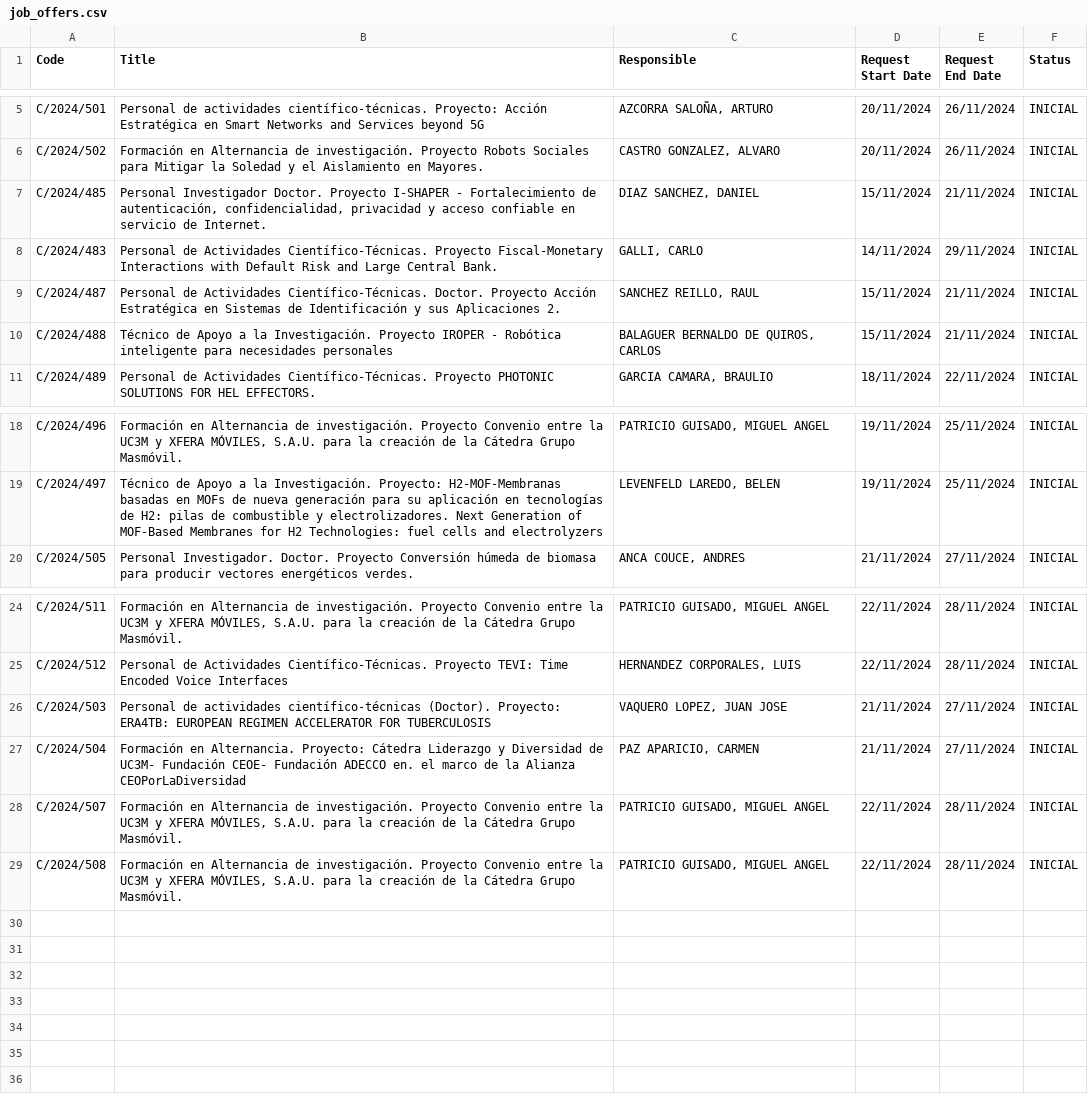
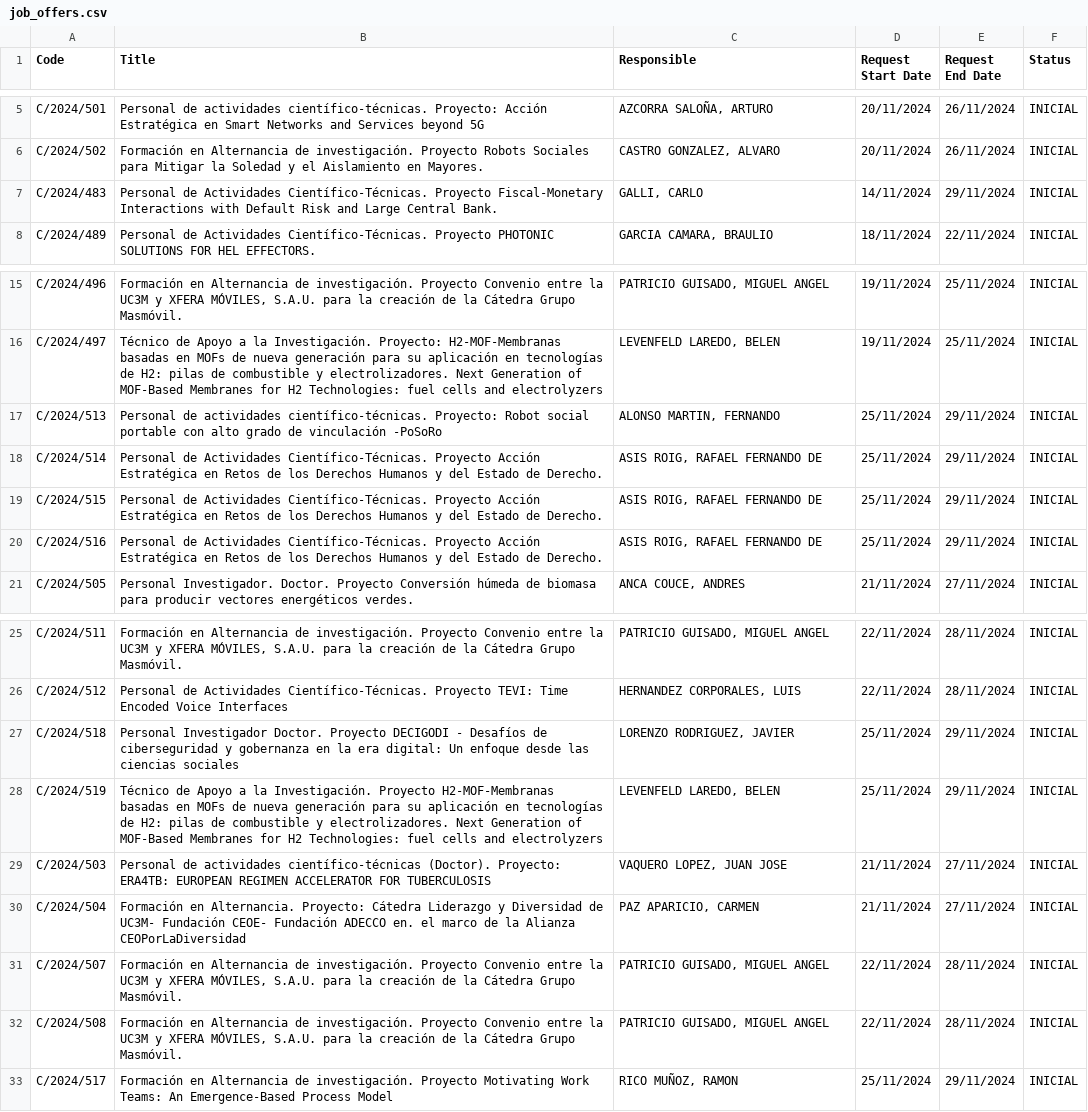
Before and after one commit to oscgf/atenea-scraper, a CSV file: job_offers.csv, drawn as a sheet; only a part is shown, gaps mark what is left out; removed rows and columns are numbered as before the commit, all else as after; the diff names each change by its address in the sheet, - before the commit and + after, or states it on an @@ line.

```diff
--- a/job_offers.csv
+++ b/job_offers.csv
-row 7: C/2024/485 | Personal Investigador Doctor. Proyecto I-SHAPER - Fortalecimiento de autenticación, confidencialidad, privacidad y acceso confiable en servicio de Internet. | DIAZ SANCHEZ, DANIEL | 15/11/2024 | 21/11/2024 | INICIAL
-row 9: C/2024/487 | Personal de Actividades Científico-Técnicas. Doctor. Proyecto Acción Estratégica en Sistemas de Identificación y sus Aplicaciones 2. | SANCHEZ REILLO, RAUL | 15/11/2024 | 21/11/2024 | INICIAL
-row 10: C/2024/488 | Técnico de Apoyo a la Investigación. Proyecto IROPER - Robótica inteligente para necesidades personales | BALAGUER BERNALDO DE QUIROS, CARLOS | 15/11/2024 | 21/11/2024 | INICIAL
+row 17: C/2024/513 | Personal de actividades científico-técnicas. Proyecto: Robot social portable con alto grado de vinculación -PoSoRo | ALONSO MARTIN, FERNANDO | 25/11/2024 | 29/11/2024 | INICIAL
+row 18: C/2024/514 | Personal de Actividades Científico-Técnicas. Proyecto Acción Estratégica en Retos de los Derechos Humanos y del Estado de Derecho. | ASIS ROIG, RAFAEL FERNANDO DE | 25/11/2024 | 29/11/2024 | INICIAL
+row 19: C/2024/515 | Personal de Actividades Científico-Técnicas. Proyecto Acción Estratégica en Retos de los Derechos Humanos y del Estado de Derecho. | ASIS ROIG, RAFAEL FERNANDO DE | 25/11/2024 | 29/11/2024 | INICIAL
+row 20: C/2024/516 | Personal de Actividades Científico-Técnicas. Proyecto Acción Estratégica en Retos de los Derechos Humanos y del Estado de Derecho. | ASIS ROIG, RAFAEL FERNANDO DE | 25/11/2024 | 29/11/2024 | INICIAL
+row 27: C/2024/518 | Personal Investigador Doctor. Proyecto DECIGODI - Desafíos de ciberseguridad y gobernanza en la era digital: Un enfoque desde las ciencias sociales | LORENZO RODRIGUEZ, JAVIER | 25/11/2024 | 29/11/2024 | INICIAL
+row 28: C/2024/519 | Técnico de Apoyo a la Investigación. Proyecto H2-MOF-Membranas basadas en MOFs de nueva generación para su aplicación en tecnologías de H2: pilas de combustible y electrolizadores. Next Generation of MOF-Based Membranes for H2 Technologies: fuel cells and electrolyzers | LEVENFELD LAREDO, BELEN | 25/11/2024 | 29/11/2024 | INICIAL
+row 33: C/2024/517 | Formación en Alternancia de investigación. Proyecto Motivating Work Teams: An Emergence-Based Process Model | RICO MUÑOZ, RAMON | 25/11/2024 | 29/11/2024 | INICIAL
```
